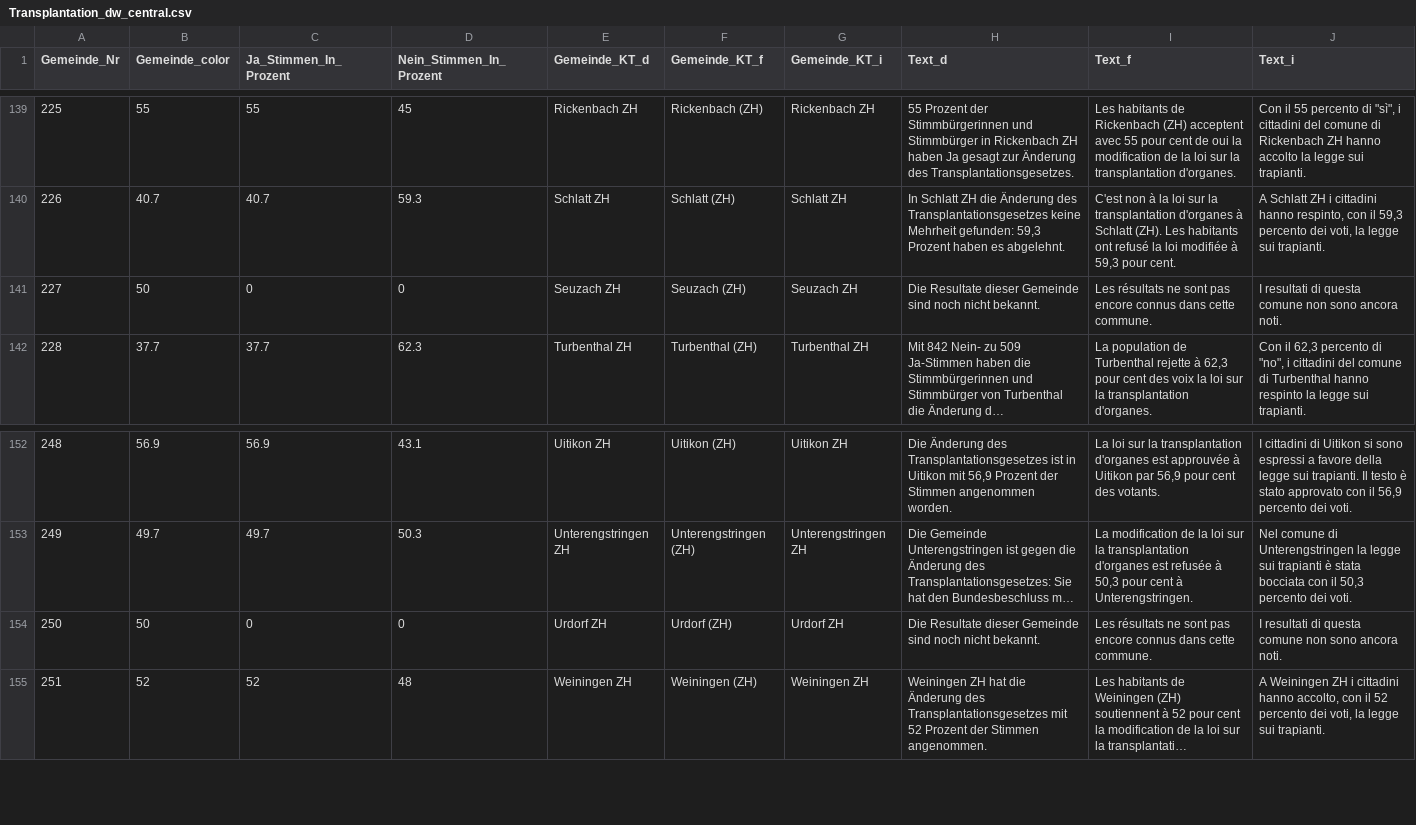
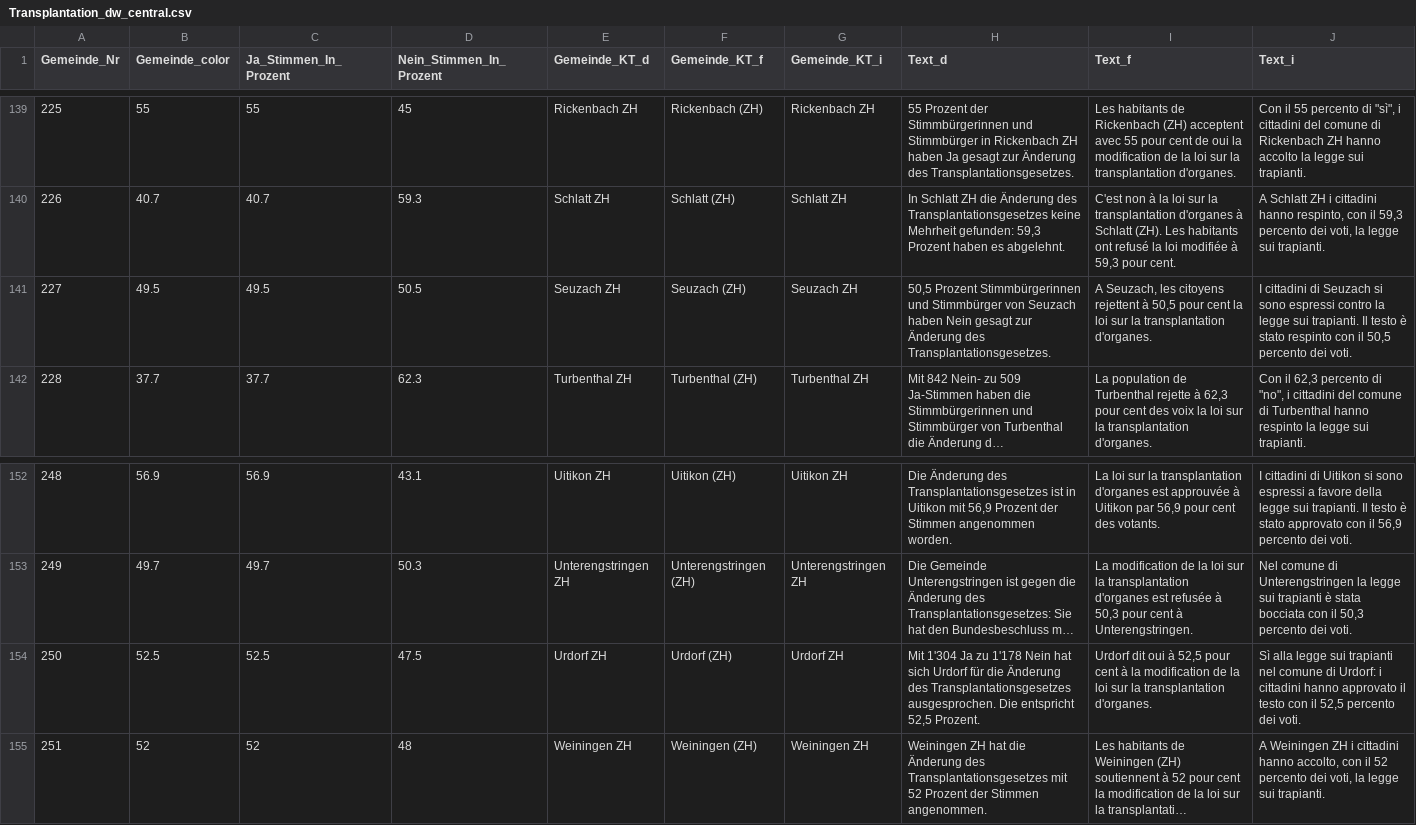
Before and after one commit to awp-finanznachrichten/lena_mai2022, a CSV file: Output/Transplantation_dw_central.csv, drawn as a sheet; only a part is shown, gaps mark what is left out; long unchanged cells end in …; the diff names each change by its address in the sheet, - before the commit and + after, or states it on an @@ line.

```diff
--- a/Output/Transplantation_dw_central.csv
+++ b/Output/Transplantation_dw_central.csv
-B141 (Gemeinde_color): 50
+B141 (Gemeinde_color): 49.5
-C141 (Ja_Stimmen_In_Prozent): 0
+C141 (Ja_Stimmen_In_Prozent): 49.5
-D141 (Nein_Stimmen_In_Prozent): 0
+D141 (Nein_Stimmen_In_Prozent): 50.5
-H141 (Text_d): Die Resultate dieser Gemeinde sind noch nicht bekannt.
+H141 (Text_d): 50,5 Prozent Stimmbürgerinnen und Stimmbürger von Seuzach haben Nein gesagt zur Änderung des Transplantationsgesetzes.
-I141 (Text_f): Les résultats ne sont pas encore connus dans cette commune.
+I141 (Text_f): A Seuzach, les citoyens rejettent à 50,5 pour cent la loi sur la transplantation d'organes.
-J141 (Text_i): I resultati di questa comune non sono ancora noti.
+J141 (Text_i): I cittadini di Seuzach si sono espressi contro la legge sui trapianti. Il testo è stato respinto con il 50,5 percento dei voti.
-B154 (Gemeinde_color): 50
+B154 (Gemeinde_color): 52.5
-C154 (Ja_Stimmen_In_Prozent): 0
+C154 (Ja_Stimmen_In_Prozent): 52.5
-D154 (Nein_Stimmen_In_Prozent): 0
+D154 (Nein_Stimmen_In_Prozent): 47.5
-H154 (Text_d): Die Resultate dieser Gemeinde sind noch nicht bekannt.
+H154 (Text_d): Mit 1'304 Ja zu 1'178 Nein hat sich Urdorf für die Änderung des Transplantationsgesetzes ausgesprochen. Die entspricht 52,5 Prozent.
-I154 (Text_f): Les résultats ne sont pas encore connus dans cette commune.
+I154 (Text_f): Urdorf dit oui à 52,5 pour cent à la modification de la loi sur la transplantation d'organes.
-J154 (Text_i): I resultati di questa comune non sono ancora noti.
+J154 (Text_i): Sì alla legge sui trapianti nel comune di Urdorf: i cittadini hanno approvato il testo con il 52,5 percento dei voti.
```
Also changed, not shown: Output/Film_dw_central.csv, Output/Film_dw_radiotop.csv, 22 other files.
